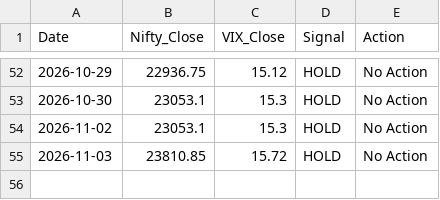
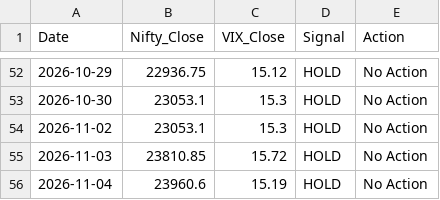
Before and after one commit to Pratham0070/Trading-Bot, a CSV file: paper_trading_log.csv, drawn as a sheet; only a part is shown, gaps mark what is left out.

```diff
--- a/paper_trading_log.csv
+++ b/paper_trading_log.csv
@@ -55 +55,2 @@ Date,Nifty_Close,VIX_Close,Signal,Action
 2026-11-03,23810.85,15.72,HOLD,No Action
+2026-11-04,23960.6,15.19,HOLD,No Action
```
